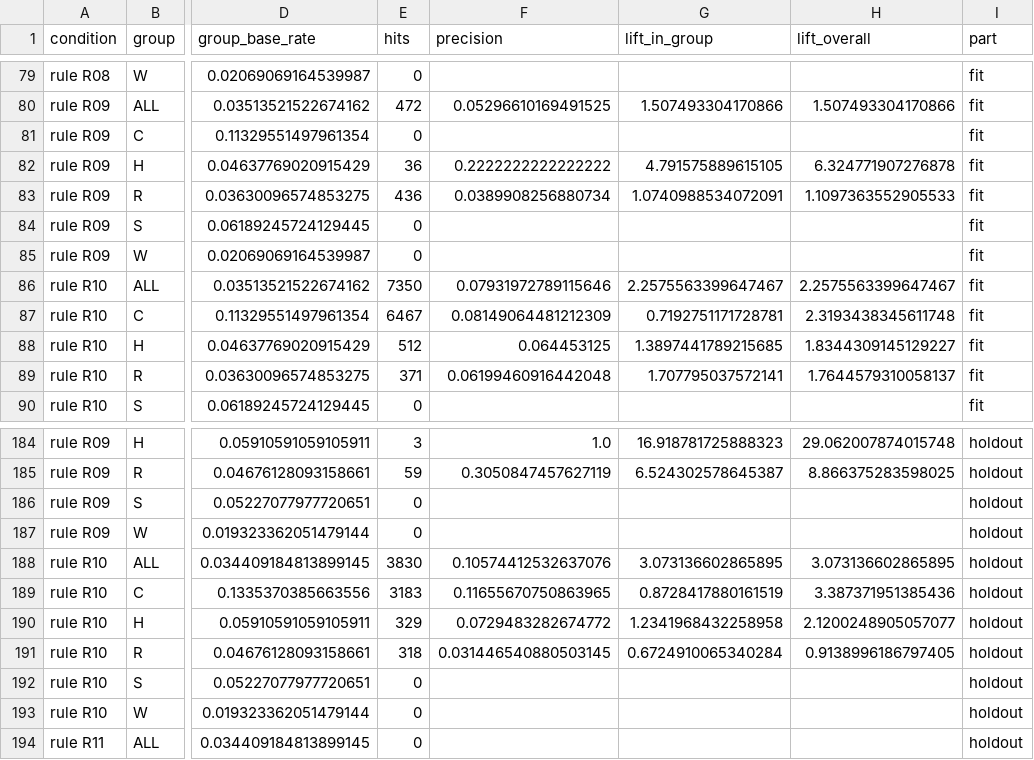
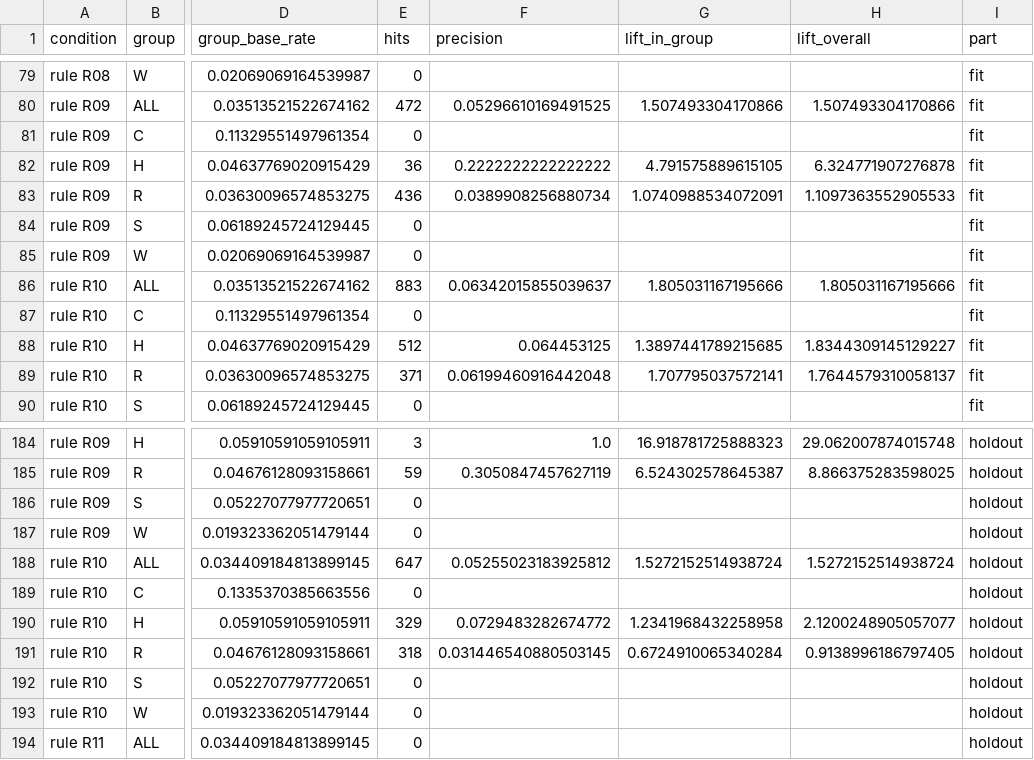
Before and after one commit to rumeysskara/fraud-anomaly-platform, a CSV file: reports/rules/eda_lift_by_product.csv, drawn as a sheet; only a part is shown, gaps mark what is left out; the diff names each change by its address in the sheet, - before the commit and + after, or states it on an @@ line.

Commit message:
fix: addr1-missing entities are not trusted in C4 and R10 (K-55), z-score floor as known limit (K-56)
- configs: C4 `addr1 notna`, R10 `addr1 is_null false`; addr1 added to context and rule inputs
- tests: C4 and R10 never fire when addr1 is NaN or None
- context and rules rerun (full + sample); step6/step7/technical_doc get "A1 sonrasi" rows,
  earlier rows kept; change made after holdout results were seen, label-free rationale
- knowledge base notes and generated cards updated, RAG index rebuilt; API examples unchanged
- agents demo traces regenerated (review pick changed; replay limit documented)
- K-56: entity z-score std floor documented as known limit (not applied)

```diff
--- a/reports/rules/eda_lift_by_product.csv
+++ b/reports/rules/eda_lift_by_product.csv
-E86 (hits): 7350
+E86 (hits): 883
-F86 (precision): 0.07931972789115646
+F86 (precision): 0.06342015855039637
-G86 (lift_in_group): 2.2575563399647467
+G86 (lift_in_group): 1.805031167195666
-H86 (lift_overall): 2.2575563399647467
+H86 (lift_overall): 1.805031167195666
-E87 (hits): 6467
+E87 (hits): 0
-F87 (precision): 0.08149064481212309
+F87 (precision): (empty)
-G87 (lift_in_group): 0.7192751171728781
+G87 (lift_in_group): (empty)
-H87 (lift_overall): 2.3193438345611748
+H87 (lift_overall): (empty)
-E188 (hits): 3830
+E188 (hits): 647
-F188 (precision): 0.10574412532637076
+F188 (precision): 0.05255023183925812
-G188 (lift_in_group): 3.073136602865895
+G188 (lift_in_group): 1.5272152514938724
-H188 (lift_overall): 3.073136602865895
+H188 (lift_overall): 1.5272152514938724
-E189 (hits): 3183
+E189 (hits): 0
-F189 (precision): 0.11655670750863965
+F189 (precision): (empty)
-G189 (lift_in_group): 0.8728417880161519
+G189 (lift_in_group): (empty)
-H189 (lift_overall): 3.387371951385436
+H189 (lift_overall): (empty)
```
Also changed, not shown: reports/context/ablation.csv, reports/context/c4_coverage.csv, 40 other files.
